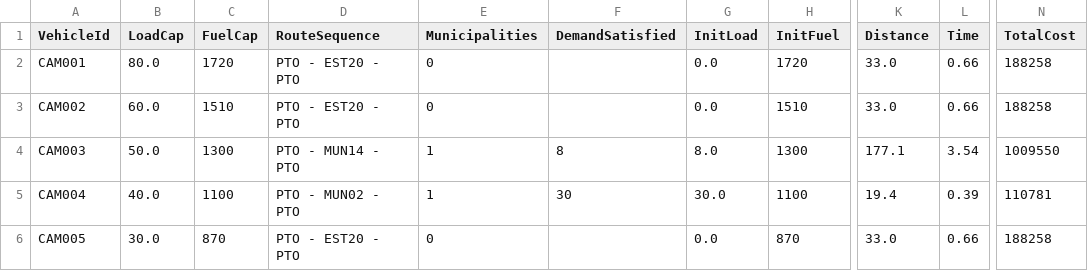
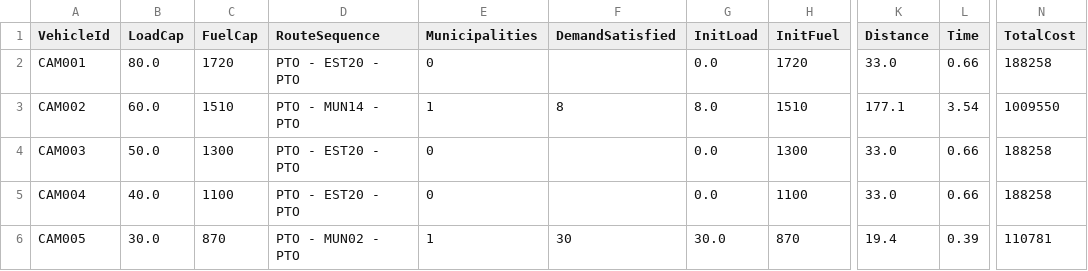
Before and after one commit to gabrielaeescobar/MOS-Proyecto, a CSV file: Proyecto_C_Caso2/verificacion_caso2.csv, drawn as a sheet; only a part is shown, gaps mark what is left out; the diff names each change by its address in the sheet, - before the commit and + after, or states it on an @@ line.

```diff
--- a/Proyecto_C_Caso2/verificacion_caso2.csv
+++ b/Proyecto_C_Caso2/verificacion_caso2.csv
-D3 (RouteSequence): PTO - EST20 - PTO
+D3 (RouteSequence): PTO - MUN14 - PTO
-E3 (Municipalities): 0
+E3 (Municipalities): 1
-F3 (DemandSatisfied): (empty)
+F3 (DemandSatisfied): 8
-G3 (InitLoad): 0.0
+G3 (InitLoad): 8.0
-K3 (Distance): 33.0
+K3 (Distance): 177.1
-L3 (Time): 0.66
+L3 (Time): 3.54
-N3 (TotalCost): 188258
+N3 (TotalCost): 1009550
-D4 (RouteSequence): PTO - MUN14 - PTO
+D4 (RouteSequence): PTO - EST20 - PTO
-E4:E5 (Municipalities): 1
+E4:E5 (Municipalities): 0
-F4 (DemandSatisfied): 8
+F4 (DemandSatisfied): (empty)
-G4 (InitLoad): 8.0
+G4 (InitLoad): 0.0
-K4 (Distance): 177.1
+K4 (Distance): 33.0
-L4 (Time): 3.54
+L4 (Time): 0.66
-N4 (TotalCost): 1009550
+N4 (TotalCost): 188258
-D5 (RouteSequence): PTO - MUN02 - PTO
+D5 (RouteSequence): PTO - EST20 - PTO
-F5 (DemandSatisfied): 30
+F5 (DemandSatisfied): (empty)
-G5 (InitLoad): 30.0
+G5 (InitLoad): 0.0
-K5 (Distance): 19.4
+K5 (Distance): 33.0
-L5 (Time): 0.39
+L5 (Time): 0.66
-N5 (TotalCost): 110781
+N5 (TotalCost): 188258
-D6 (RouteSequence): PTO - EST20 - PTO
+D6 (RouteSequence): PTO - MUN02 - PTO
-E6 (Municipalities): 0
+E6 (Municipalities): 1
-F6 (DemandSatisfied): (empty)
+F6 (DemandSatisfied): 30
-G6 (InitLoad): 0.0
+G6 (InitLoad): 30.0
-K6 (Distance): 33.0
+K6 (Distance): 19.4
-L6 (Time): 0.66
+L6 (Time): 0.39
-N6 (TotalCost): 188258
+N6 (TotalCost): 110781
```
Also changed, not shown: 1 other file.
